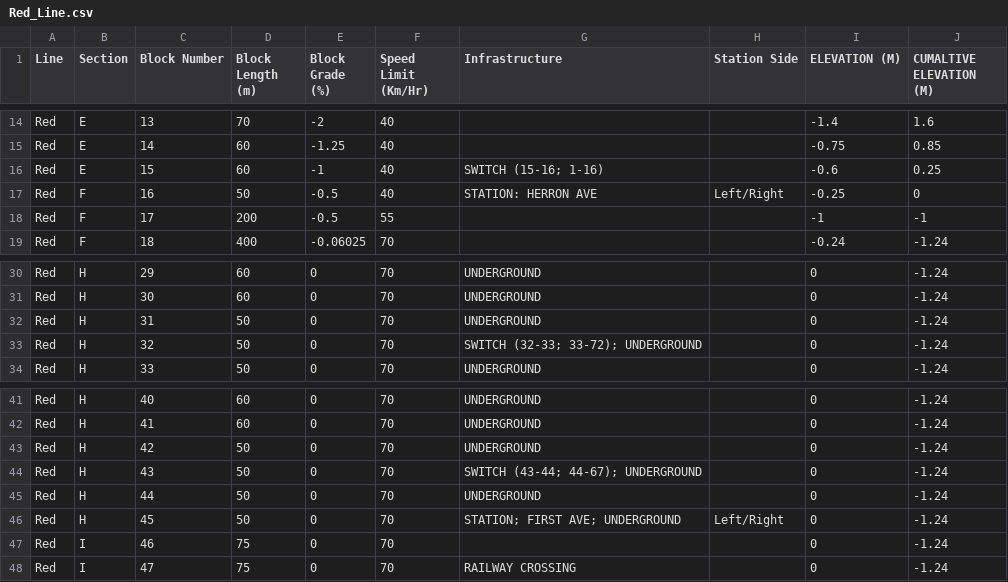
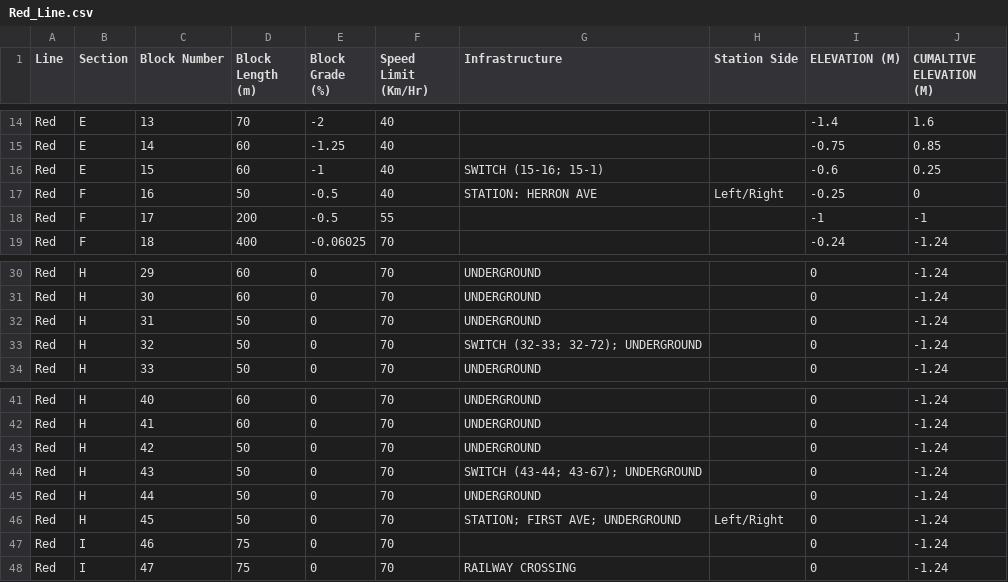
Before and after one commit to asmithie13/ECE-1140, a CSV file: Wayside SW/Red_Line.csv, drawn as a sheet; only a part is shown, gaps mark what is left out.

Commit message:
Fixed red line csv and added more logic for triple pairs of blocks

```diff
--- a/Wayside SW/Red_Line.csv
+++ b/Wayside SW/Red_Line.csv
@@ -15,3 +15,3 @@ Red,E,13,70,-2,40,,,-1.4,1.6
 Red,E,14,60,-1.25,40,,,-0.75,0.85
-Red,E,15,60,-1,40,SWITCH (15-16; 1-16),,-0.6,0.25
+Red,E,15,60,-1,40,SWITCH (15-16; 15-1),,-0.6,0.25
 Red,F,16,50,-0.5,40,STATION: HERRON AVE,Left/Right,-0.25,0
@@ -32,3 +32,3 @@ Red,H,30,60,0,70,UNDERGROUND,,0,-1.24
 Red,H,31,50,0,70,UNDERGROUND,,0,-1.24
-Red,H,32,50,0,70,SWITCH (32-33; 33-72); UNDERGROUND,,0,-1.24
+Red,H,32,50,0,70,SWITCH (32-33; 32-72); UNDERGROUND,,0,-1.24
 Red,H,33,50,0,70,UNDERGROUND,,0,-1.24
@@ -43,3 +43,3 @@ Red,H,41,60,0,70,UNDERGROUND,,0,-1.24
 Red,H,42,50,0,70,UNDERGROUND,,0,-1.24
-Red,H,43,50,0,70,SWITCH (43-44; 44-67); UNDERGROUND,,0,-1.24
+Red,H,43,50,0,70,SWITCH (43-44; 43-67); UNDERGROUND,,0,-1.24
 Red,H,44,50,0,70,UNDERGROUND,,0,-1.24
```
Also changed, not shown: 2 other files.
